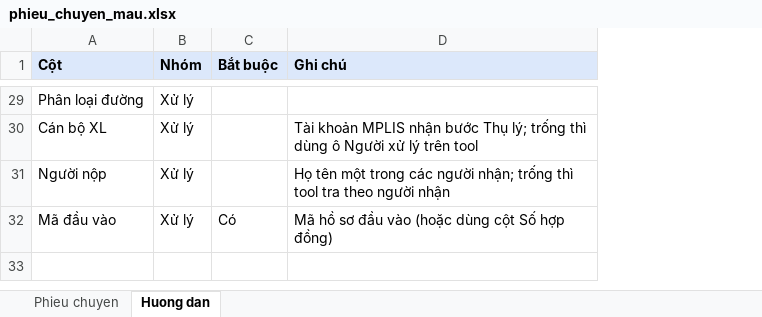
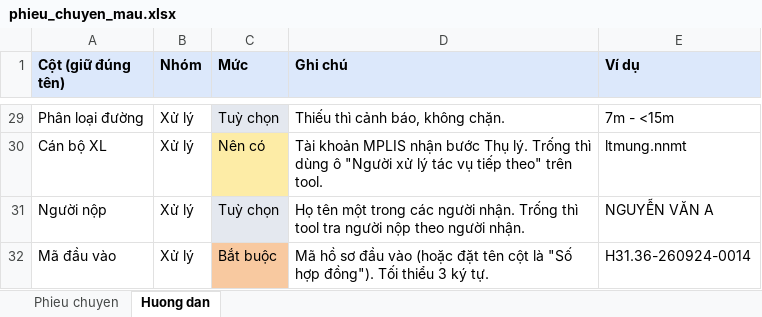
Before and after one commit to Nguyenvan01/MPLIS-Quick-Intake, an Excel workbook: assets/mau/phieu_chuyen_mau.xlsx, sheet Huong dan, drawn as a sheet; only a part is shown, gaps mark what is left out; values as stored, in another font and other column widths than the file's, no borders; removed rows and columns are numbered as before the commit, all else as after; the diff covers the shown part only; the diff names each change by its address in the sheet, - before the commit and + after, or states it on an @@ line.

```diff
--- a/assets/mau/phieu_chuyen_mau.xlsx (sheet Huong dan)
+++ b/assets/mau/phieu_chuyen_mau.xlsx (sheet Huong dan)
-column C (Bắt buộc), row 32: Có
+column C (Mức), rows 29-32: Tuỳ chọn | Nên có | Tuỳ chọn | Bắt buộc
+column E (Ví dụ), rows 29-32: 7m - <15m | ltmung.nnmt | NGUYỄN VĂN A | H31.36-260924-0014
-A1: Cột
+A1: Cột (giữ đúng tên)
-D29 (Ghi chú): (empty)
+D29 (Ghi chú): Thiếu thì cảnh báo, không chặn.
-D30 (Ghi chú): …bước Thụ lý; trống thì dùng ô Người xử lý trên tool
+D30 (Ghi chú): …bước Thụ lý. Trống thì dùng ô "Người xử lý tác vụ tiếp theo" trên tool.
-D31 (Ghi chú): …các người nhận; trống thì tool tra theo người nhận
+D31 (Ghi chú): …các người nhận. Trống thì tool tra người nộp theo người nhận.
-D32 (Ghi chú): …vào (hoặc dùng cột Số hợp đồng)
+D32 (Ghi chú): …vào (hoặc đặt tên cột là "Số hợp đồng"). Tối thiểu 3 ký tự.
```
Also changed, not shown: 24 edited cells elsewhere in this sheet, sheet Phieu chuyen, 6 other files.
